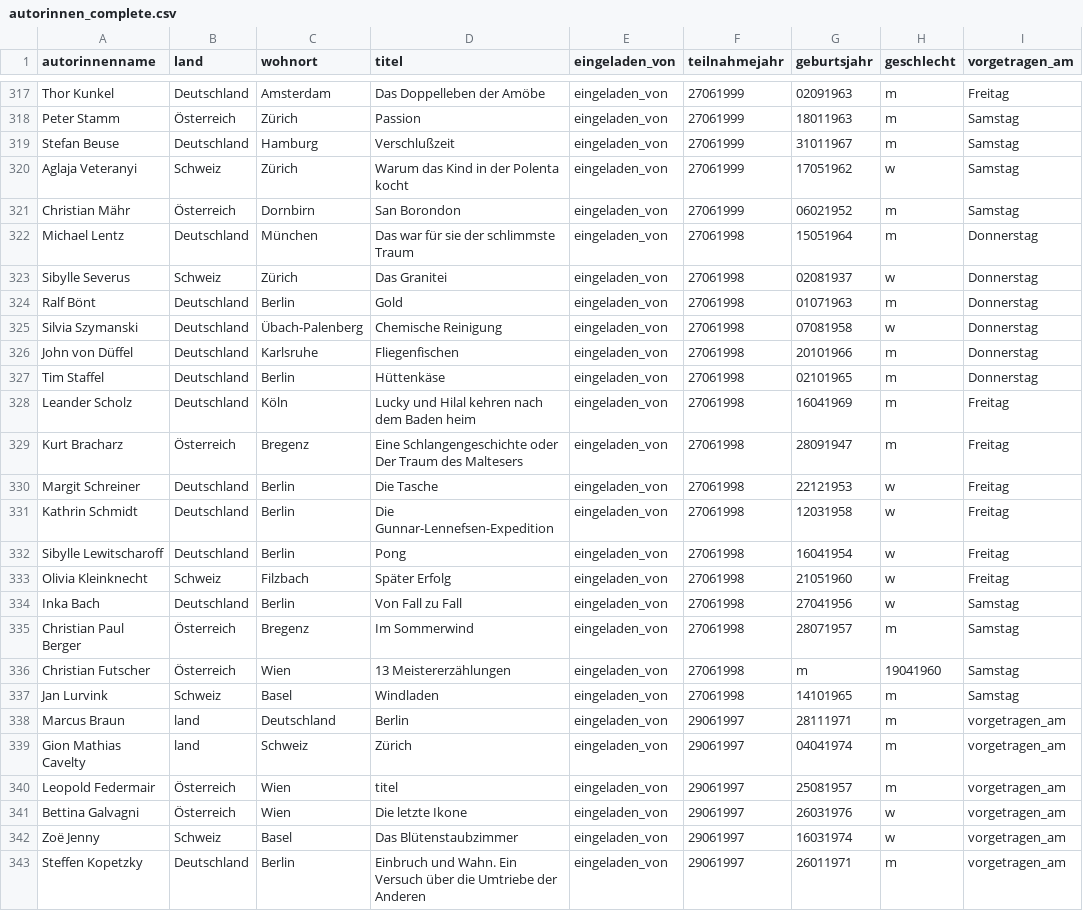
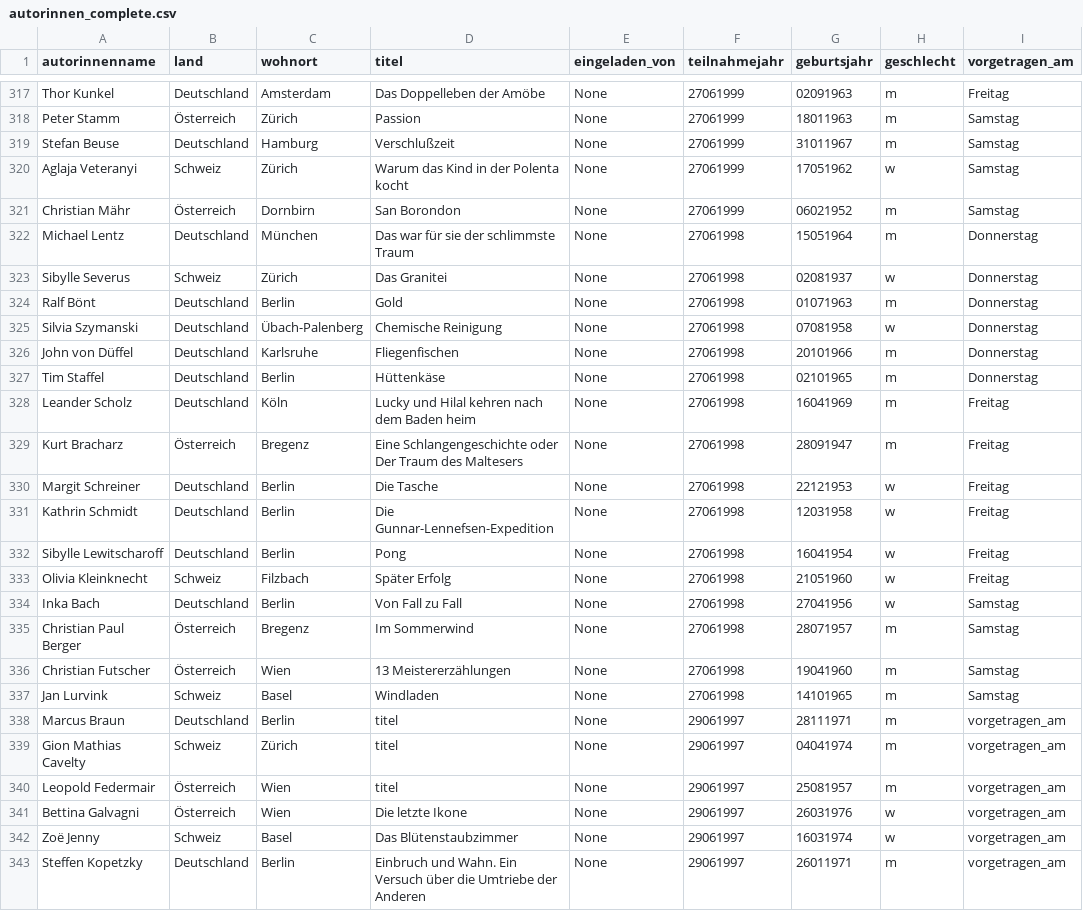
Before and after one commit to prittstift/bachmann_data, a CSV file: autorinnen_complete.csv, drawn as a sheet; only a part is shown, gaps mark what is left out; the diff covers the shown part only; the diff names each change by its address in the sheet, - before the commit and + after, or states it on an @@ line.

```diff
--- a/autorinnen_complete.csv
+++ b/autorinnen_complete.csv
-E317:E343 (eingeladen_von): eingeladen_von
+E317:E343 (eingeladen_von): None
-G336 (geburtsjahr): m
+G336 (geburtsjahr): 19041960
-H336 (geschlecht): 19041960
+H336 (geschlecht): m
-B338 (land): land
+B338 (land): Deutschland
-C338 (wohnort): Deutschland
+C338 (wohnort): Berlin
-D338 (titel): Berlin
+D338 (titel): titel
-B339 (land): land
+B339 (land): Schweiz
-C339 (wohnort): Schweiz
+C339 (wohnort): Zürich
-D339 (titel): Zürich
+D339 (titel): titel
```
Also changed, not shown: 68 edited cells elsewhere in this file, 8 other files.
